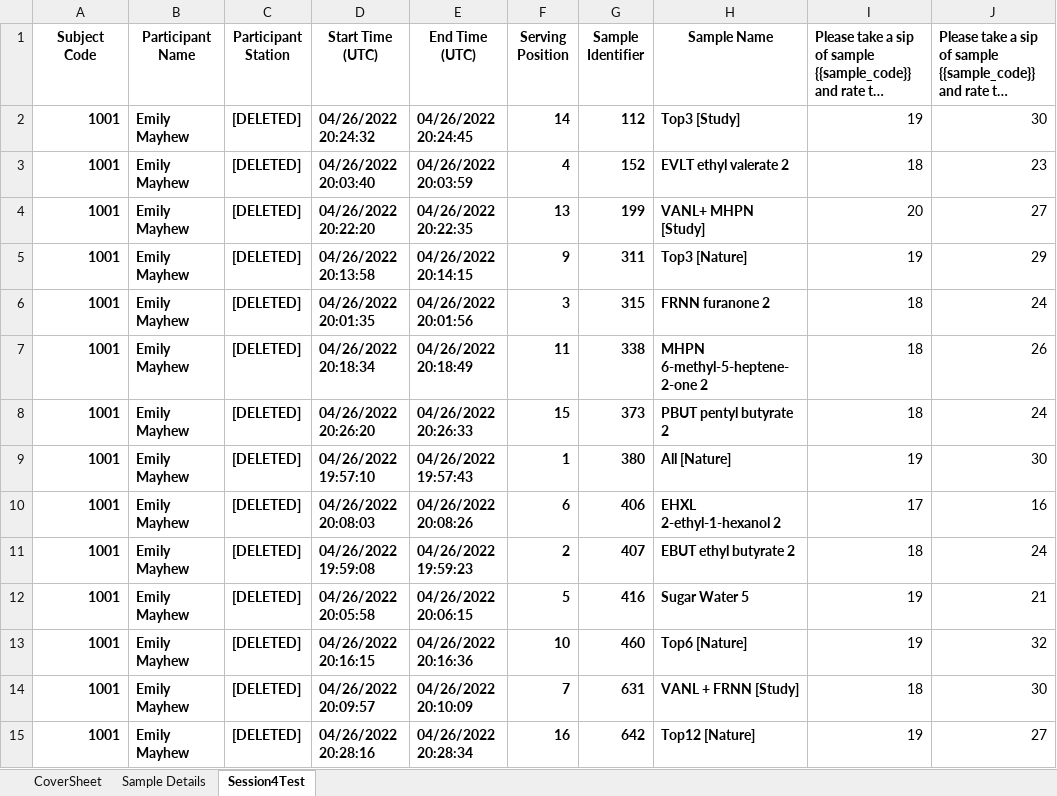
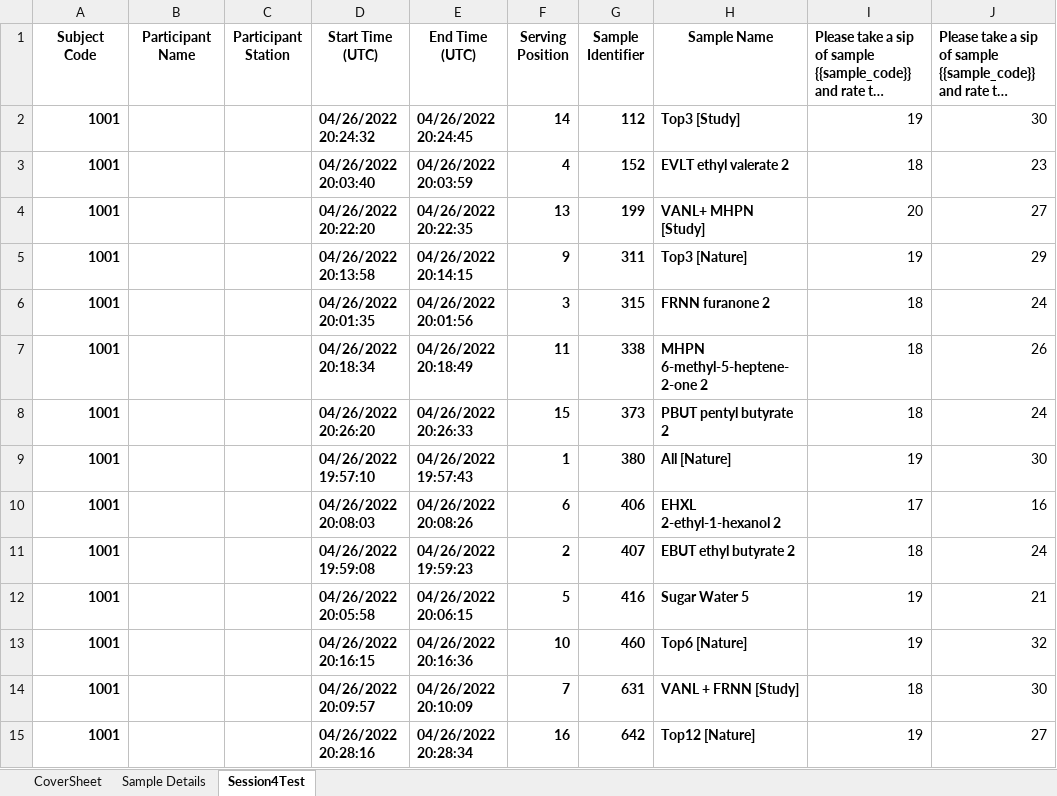
Before and after one commit to emayhew/SEV, an Excel workbook: data/Sweet_solutions_-_Session_4_test_-_Raw_Data.xlsx, sheet Session4Test, drawn as a sheet; only a part is shown; long unchanged cells end in …; values as stored, in another font and other column widths than the file's, no borders; the diff covers the shown part only; the diff names each change by its address in the sheet, - before the commit and + after, or states it on an @@ line.

```diff
--- a/data/Sweet_solutions_-_Session_4_test_-_Raw_Data.xlsx (sheet Session4Test)
+++ b/data/Sweet_solutions_-_Session_4_test_-_Raw_Data.xlsx (sheet Session4Test)
-B2:B15 (Participant Name): Emily Mayhew
+B2:B15 (Participant Name): (empty)
-C2:C15 (Participant Station): [DELETED]
+C2:C15 (Participant Station): (empty)
```
Also changed, not shown: 1128 edited cells elsewhere in this sheet, sheet CoverSheet, data/Sweet_solutions_-_Anonymous_online_session_1_screener_-_Raw_Data.xlsx, data/Sweet_solutions_-_Session_1_screener_-_Raw_Data.xlsx, 9 other files.
